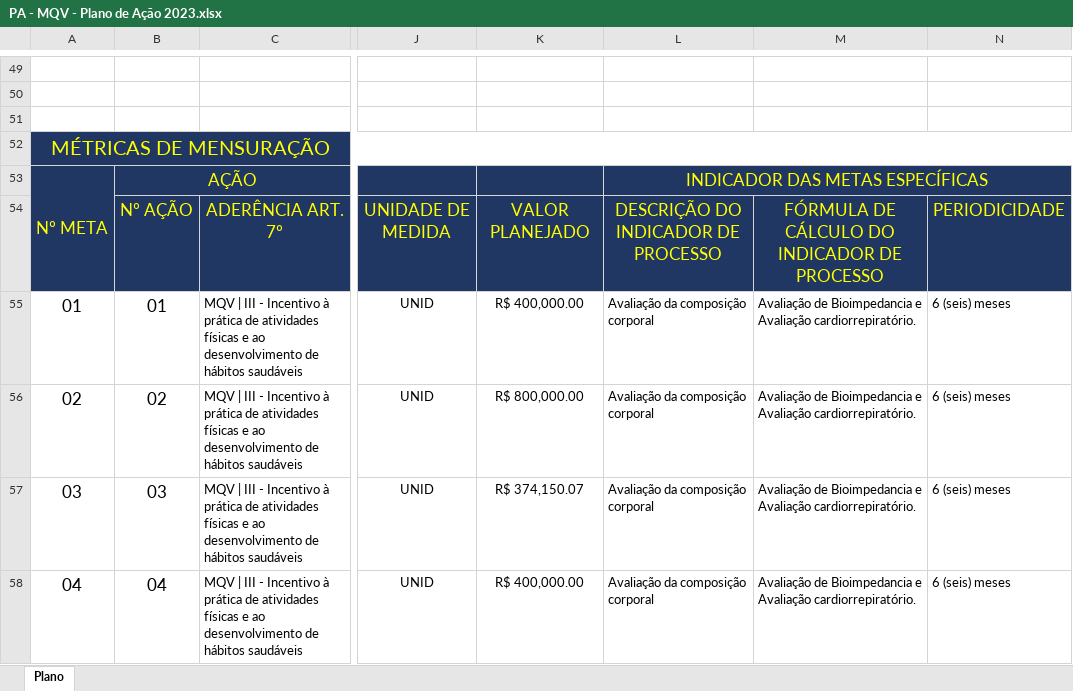
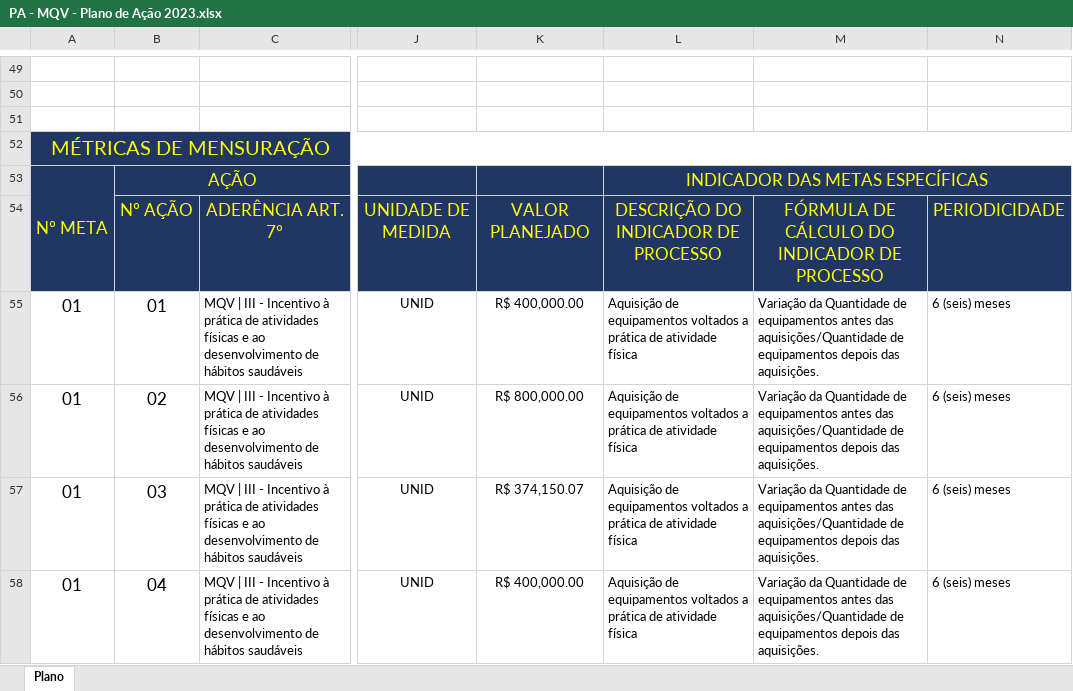
Before and after one commit to tjgontijo/node-xls-to-json, an Excel workbook: assets/planos/PA - MQV - Plano de Ação 2023.xlsx, sheet Plano, drawn as a sheet; only a part is shown, gaps mark what is left out; values as stored, in another font and other column widths than the file's, no borders; charts and pictures not drawn; the diff covers the shown part only; the diff names each change by its address in the sheet, - before the commit and + after, or states it on an @@ line.

Commit message:
Update data

```diff
--- a/assets/planos/PA - MQV - Plano de Ação 2023.xlsx (sheet Plano)
+++ b/assets/planos/PA - MQV - Plano de Ação 2023.xlsx (sheet Plano)
-L55:L58: Avaliação da composição corporal
+L55:L58: Aquisição de equipamentos voltados a prática de atividade física
-M55:M58: Avaliação de Bioimpedancia e Avaliação cardiorrepiratório.
+M55:M58: Variação da Quantidade de equipamentos antes das aquisições/Quantidade de equipamentos depois das aquisições.
-A56: 02
+A56: 01
-A57: 03
+A57: 01
-A58: 04
+A58: 01
```
Also changed, not shown: 10 edited cells elsewhere in this sheet, assets/planos/AP - EVM - Plano de Ação 2023.xlsx, assets/planos/ES - RMV - Plano de Ação 2023.xlsx, 5 other files.
